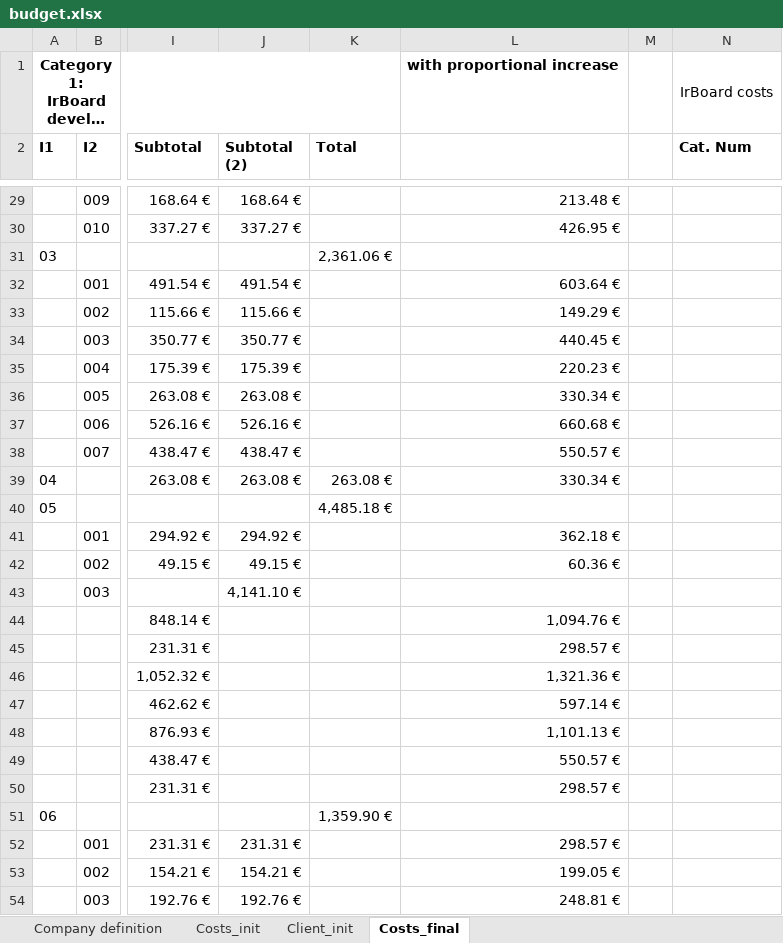
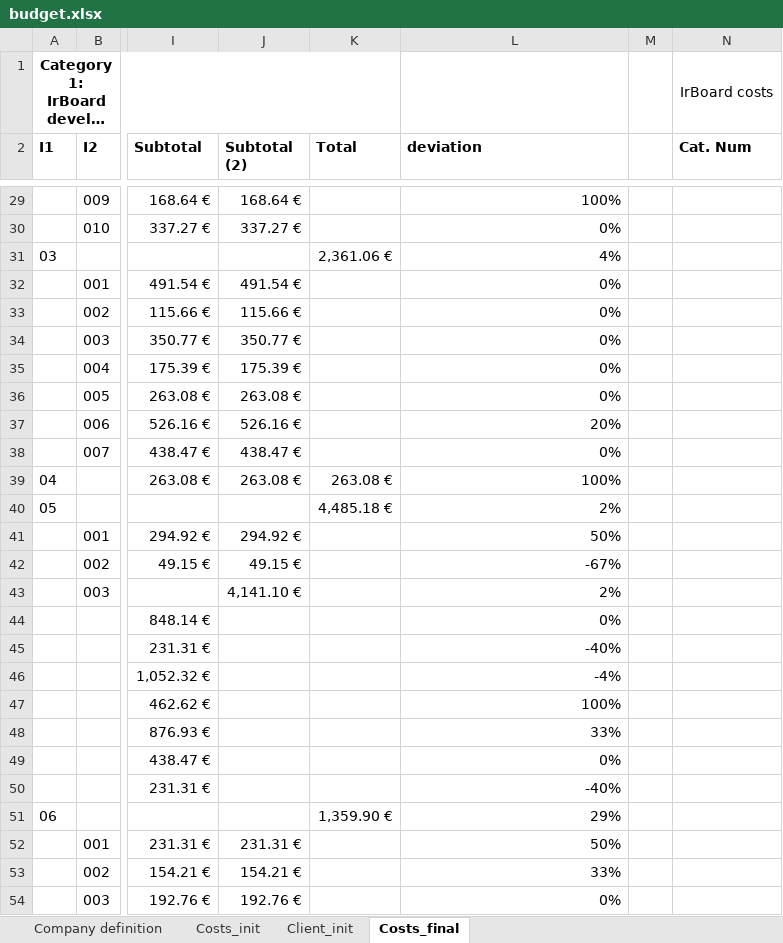
Before and after one commit to Y4vra/IRBoard, an Excel workbook: docs/budget.xlsx, sheet Costs_final, drawn as a sheet; only a part is shown, gaps mark what is left out; long unchanged cells end in …; values as stored, in another font and other column widths than the file's, no borders; the diff covers the shown part only; the diff names each change by its address in the sheet, - before the commit and + after, or states it on an @@ line.

```diff
--- a/docs/budget.xlsx (sheet Costs_final)
+++ b/docs/budget.xlsx (sheet Costs_final)
-L1 (deviation): with proportional increase
+L1 (deviation): (empty)
-L2: (empty)
+L2: deviation
-L29 (deviation): 213.48 €
+L29 (deviation): 100%
-L30 (deviation): 426.95 €
+L30 (deviation): 0%
-L31 (deviation): (empty)
+L31 (deviation): 4%
-L32 (deviation): 603.64 €
+L32 (deviation): 0%
-L33 (deviation): 149.29 €
+L33 (deviation): 0%
-L34 (deviation): 440.45 €
+L34 (deviation): 0%
-L35 (deviation): 220.23 €
+L35 (deviation): 0%
-L36 (deviation): 330.34 €
+L36 (deviation): 0%
-L37 (deviation): 660.68 €
+L37 (deviation): 20%
-L38 (deviation): 550.57 €
+L38 (deviation): 0%
-L39 (deviation): 330.34 €
+L39 (deviation): 100%
-L40 (deviation): (empty)
+L40 (deviation): 2%
-L41 (deviation): 362.18 €
+L41 (deviation): 50%
-L42 (deviation): 60.36 €
+L42 (deviation): -67%
-L43 (deviation): (empty)
+L43 (deviation): 2%
-L44 (deviation): 1,094.76 €
+L44 (deviation): 0%
-L45 (deviation): 298.57 €
+L45 (deviation): -40%
-L46 (deviation): 1,321.36 €
+L46 (deviation): -4%
-L47 (deviation): 597.14 €
+L47 (deviation): 100%
-L48 (deviation): 1,101.13 €
+L48 (deviation): 33%
-L49 (deviation): 550.57 €
+L49 (deviation): 0%
-L50 (deviation): 298.57 €
+L50 (deviation): -40%
-L51 (deviation): (empty)
+L51 (deviation): 29%
-L52 (deviation): 298.57 €
+L52 (deviation): 50%
-L53 (deviation): 199.05 €
+L53 (deviation): 33%
-L54 (deviation): 248.81 €
+L54 (deviation): 0%
```
Also changed, not shown: 54 edited cells elsewhere in this sheet, sheet Costs_init, 2 other files.
